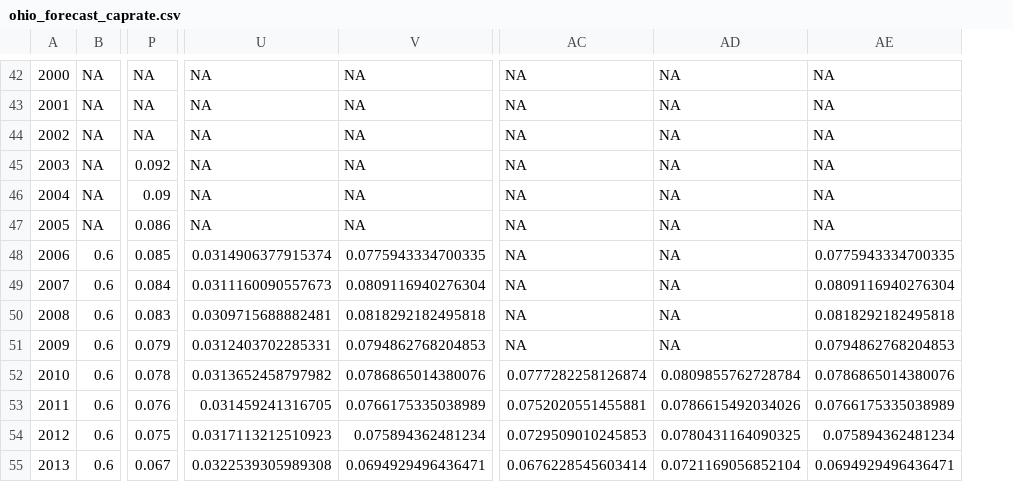
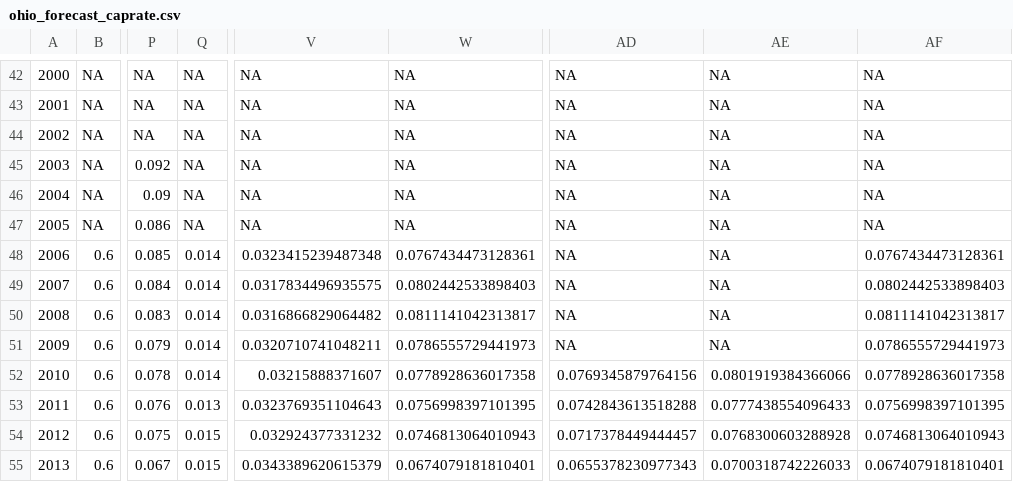
Before and after one commit to rdinter/CAUV, a CSV file: 2-calc/cap/ohio_forecast_caprate.csv, drawn as a sheet; only a part is shown, gaps mark what is left out; addresses are those after the commit; the diff covers the shown part only; the diff names each change by its address in the sheet, - before the commit and + after, or states it on an @@ line.

Commit message:
October projection data update

```diff
--- a/2-calc/cap/ohio_forecast_caprate.csv
+++ b/2-calc/cap/ohio_forecast_caprate.csv
+column Q, rows 42-55: NA | NA | NA | NA | NA | NA | 0.014 | 0.014 | 0.014 | 0.014 | 0.014 | 0.013 | 0.015 | 0.015
-V48: 0.0314906377915374
+V48: 0.0323415239487348
-W48: 0.0775943334700335
+W48: 0.0767434473128361
-AF48: 0.0775943334700335
+AF48: 0.0767434473128361
-V49: 0.0311160090557673
+V49: 0.0317834496935575
-W49: 0.0809116940276304
+W49: 0.0802442533898403
-AF49: 0.0809116940276304
+AF49: 0.0802442533898403
-V50: 0.0309715688882481
+V50: 0.0316866829064482
-W50: 0.0818292182495818
+W50: 0.0811141042313817
-AF50: 0.0818292182495818
+AF50: 0.0811141042313817
-V51: 0.0312403702285331
+V51: 0.0320710741048211
-W51: 0.0794862768204853
+W51: 0.0786555729441973
-AF51: 0.0794862768204853
+AF51: 0.0786555729441973
-V52: 0.0313652458797982
+V52: 0.03215888371607
-W52: 0.0786865014380076
+W52: 0.0778928636017358
-AD52: 0.0777282258126874
+AD52: 0.0769345879764156
-AE52: 0.0809855762728784
+AE52: 0.0801919384366066
-AF52: 0.0786865014380076
+AF52: 0.0778928636017358
-V53: 0.031459241316705
+V53: 0.0323769351104643
-W53: 0.0766175335038989
+W53: 0.0756998397101395
-AD53: 0.0752020551455881
+AD53: 0.0742843613518288
-AE53: 0.0786615492034026
+AE53: 0.0777438554096433
-AF53: 0.0766175335038989
+AF53: 0.0756998397101395
-V54: 0.0317113212510923
+V54: 0.032924377331232
-W54: 0.075894362481234
+W54: 0.0746813064010943
-AD54: 0.0729509010245853
+AD54: 0.0717378449444457
-AE54: 0.0780431164090325
+AE54: 0.0768300603288928
-AF54: 0.075894362481234
+AF54: 0.0746813064010943
-V55: 0.0322539305989308
+V55: 0.0343389620615379
-W55: 0.0694929496436471
+W55: 0.0674079181810401
-AD55: 0.0676228545603414
+AD55: 0.0655378230977343
-AE55: 0.0721169056852104
+AE55: 0.0700318742226033
-AF55: 0.0694929496436471
+AF55: 0.0674079181810401
```
Also changed, not shown: 27 edited cells elsewhere in this file, 0-data/ohio/ohio_forecast_crops.csv, 0-data/ohio/ohio_prices_monthly.csv, 34 other files.
